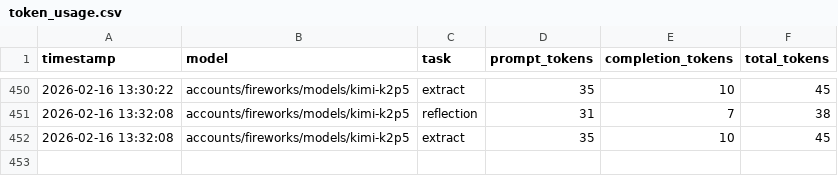
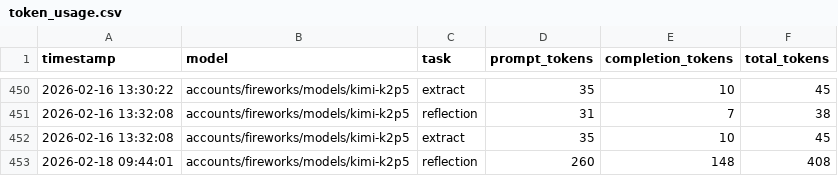
Before and after one commit to rohzhegde26/agentic-honeypot-submission, a CSV file: data/token_usage.csv, drawn as a sheet; only a part is shown, gaps mark what is left out.

Commit message:
Fix Fireworks API key and Mistral reflection node error

```diff
--- a/data/token_usage.csv
+++ b/data/token_usage.csv
@@ -452 +452,2 @@ timestamp,model,task,prompt_tokens,completion_tokens,total_tokens
 2026-02-16 13:32:08,accounts/fireworks/models/kimi-k2p5,extract,35,10,45
+2026-02-18 09:44:01,accounts/fireworks/models/kimi-k2p5,reflection,260,148,408
```
Also changed, not shown: 2 other files.
